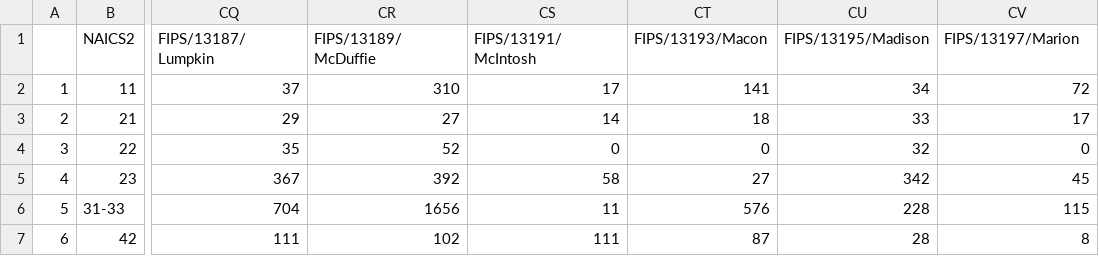
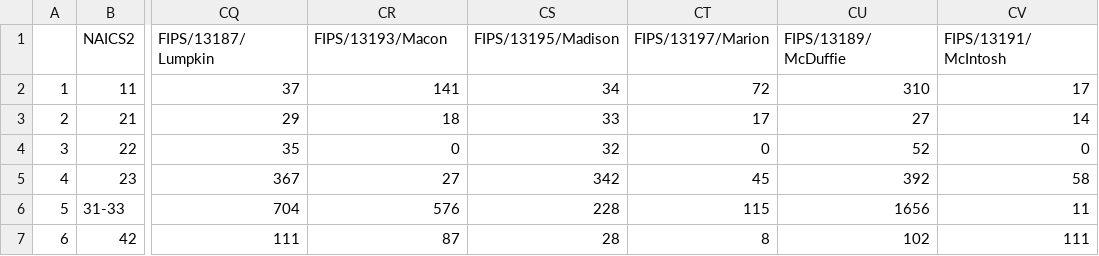
Before and after one commit to elonncha/USEEIO-CountyMethod, a CSV file: data/GACounty_Emp_2018.csv, drawn as a sheet; only a part is shown, gaps mark what is left out; the diff covers the shown part only; the diff names each change by its address in the sheet, - before the commit and + after, or states it on an @@ line.

Commit message:
update county summary gdp estimate, add PCE ratio functions, data update

```diff
--- a/data/GACounty_Emp_2018.csv
+++ b/data/GACounty_Emp_2018.csv
-CR1: FIPS/13189/McDuffie
+CR1: FIPS/13193/Macon
-CS1: FIPS/13191/McIntosh
+CS1: FIPS/13195/Madison
-CT1: FIPS/13193/Macon
+CT1: FIPS/13197/Marion
-CU1: FIPS/13195/Madison
+CU1: FIPS/13189/McDuffie
-CV1: FIPS/13197/Marion
+CV1: FIPS/13191/McIntosh
-CR2 (FIPS/13193/Macon): 310
+CR2 (FIPS/13193/Macon): 141
-CS2 (FIPS/13195/Madison): 17
+CS2 (FIPS/13195/Madison): 34
-CT2 (FIPS/13197/Marion): 141
+CT2 (FIPS/13197/Marion): 72
-CU2 (FIPS/13189/McDuffie): 34
+CU2 (FIPS/13189/McDuffie): 310
-CV2 (FIPS/13191/McIntosh): 72
+CV2 (FIPS/13191/McIntosh): 17
-CR3 (FIPS/13193/Macon): 27
+CR3 (FIPS/13193/Macon): 18
-CS3 (FIPS/13195/Madison): 14
+CS3 (FIPS/13195/Madison): 33
-CT3 (FIPS/13197/Marion): 18
+CT3 (FIPS/13197/Marion): 17
-CU3 (FIPS/13189/McDuffie): 33
+CU3 (FIPS/13189/McDuffie): 27
-CV3 (FIPS/13191/McIntosh): 17
+CV3 (FIPS/13191/McIntosh): 14
-CR4 (FIPS/13193/Macon): 52
+CR4 (FIPS/13193/Macon): 0
-CS4 (FIPS/13195/Madison): 0
+CS4 (FIPS/13195/Madison): 32
-CU4 (FIPS/13189/McDuffie): 32
+CU4 (FIPS/13189/McDuffie): 52
-CR5 (FIPS/13193/Macon): 392
+CR5 (FIPS/13193/Macon): 27
-CS5 (FIPS/13195/Madison): 58
+CS5 (FIPS/13195/Madison): 342
-CT5 (FIPS/13197/Marion): 27
+CT5 (FIPS/13197/Marion): 45
-CU5 (FIPS/13189/McDuffie): 342
+CU5 (FIPS/13189/McDuffie): 392
-CV5 (FIPS/13191/McIntosh): 45
+CV5 (FIPS/13191/McIntosh): 58
-CR6 (FIPS/13193/Macon): 1656
+CR6 (FIPS/13193/Macon): 576
-CS6 (FIPS/13195/Madison): 11
+CS6 (FIPS/13195/Madison): 228
-CT6 (FIPS/13197/Marion): 576
+CT6 (FIPS/13197/Marion): 115
-CU6 (FIPS/13189/McDuffie): 228
+CU6 (FIPS/13189/McDuffie): 1656
-CV6 (FIPS/13191/McIntosh): 115
+CV6 (FIPS/13191/McIntosh): 11
-CR7 (FIPS/13193/Macon): 102
+CR7 (FIPS/13193/Macon): 87
-CS7 (FIPS/13195/Madison): 111
+CS7 (FIPS/13195/Madison): 28
-CT7 (FIPS/13197/Marion): 87
+CT7 (FIPS/13197/Marion): 8
-CU7 (FIPS/13189/McDuffie): 28
+CU7 (FIPS/13189/McDuffie): 102
-CV7 (FIPS/13191/McIntosh): 8
+CV7 (FIPS/13191/McIntosh): 111
```
Also changed, not shown: 68 edited cells elsewhere in this file, 5 other files.
